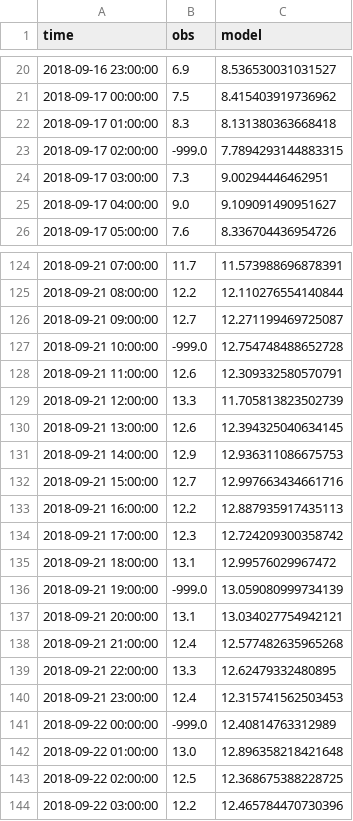
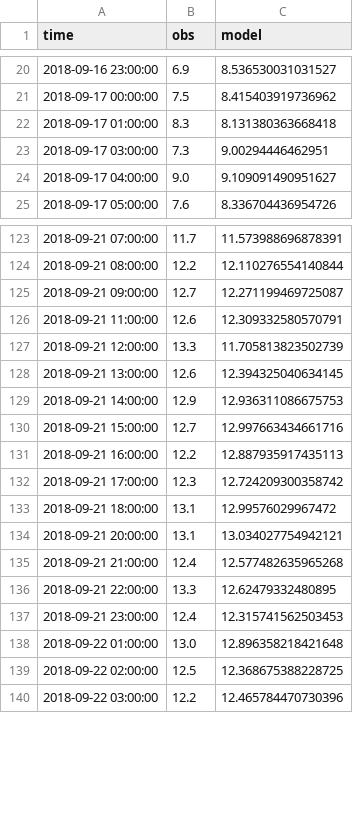
Before and after one commit to franzihe/GEO4902_2021, a CSV file: 04/data/99735wind.csv, drawn as a sheet; only a part is shown, gaps mark what is left out.

```diff
--- a/04/data/99735wind.csv
+++ b/04/data/99735wind.csv
@@ -22,3 +22,2 @@ time,obs,model
 2018-09-17 01:00:00,8.3,8.131380363668418
-2018-09-17 02:00:00,-999.0,7.7894293144883315
 2018-09-17 03:00:00,7.3,9.00294446462951
@@ -126,3 +125,2 @@ time,obs,model
 2018-09-21 09:00:00,12.7,12.271199469725087
-2018-09-21 10:00:00,-999.0,12.754748488652728
 2018-09-21 11:00:00,12.6,12.309332580570791
@@ -135,3 +133,2 @@ time,obs,model
 2018-09-21 18:00:00,13.1,12.99576029967472
-2018-09-21 19:00:00,-999.0,13.059080999734139
 2018-09-21 20:00:00,13.1,13.034027754942121
@@ -140,3 +137,2 @@ time,obs,model
 2018-09-21 23:00:00,12.4,12.315741562503453
-2018-09-22 00:00:00,-999.0,12.40814763312989
 2018-09-22 01:00:00,13.0,12.896358218421648
```
Also changed, not shown: 04/data/99754wind.csv, 04/data/99927wind.csv, 1 other file.
